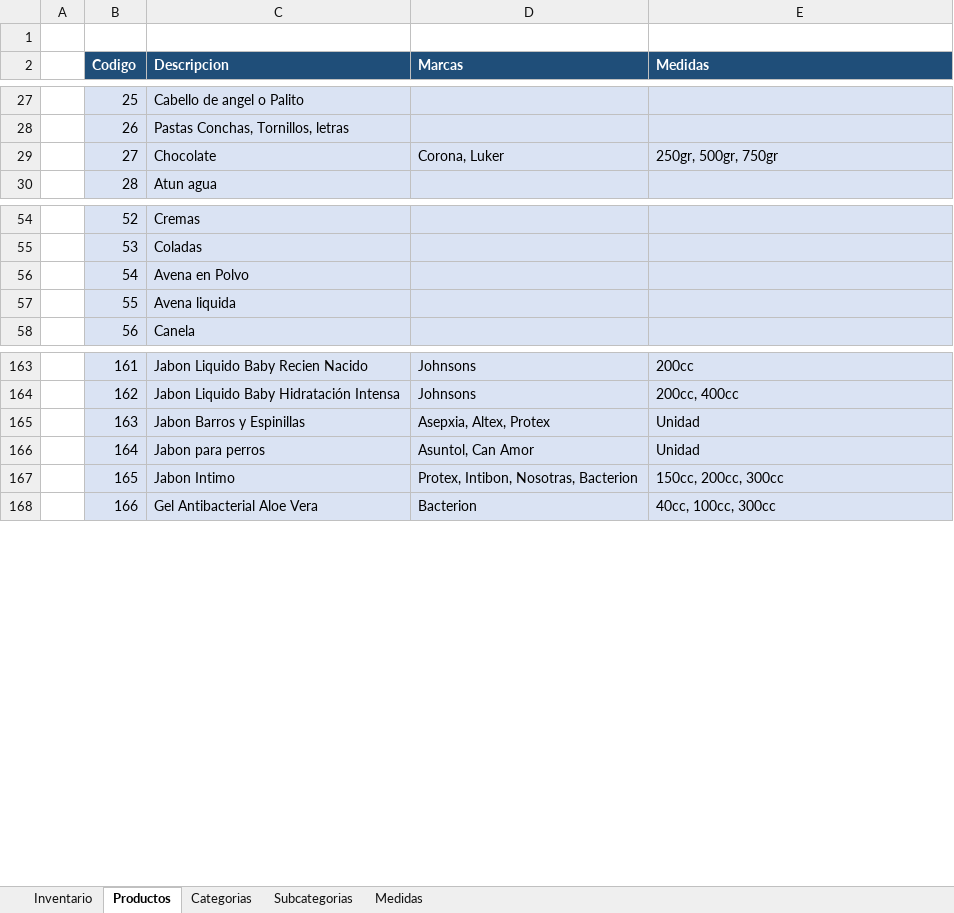
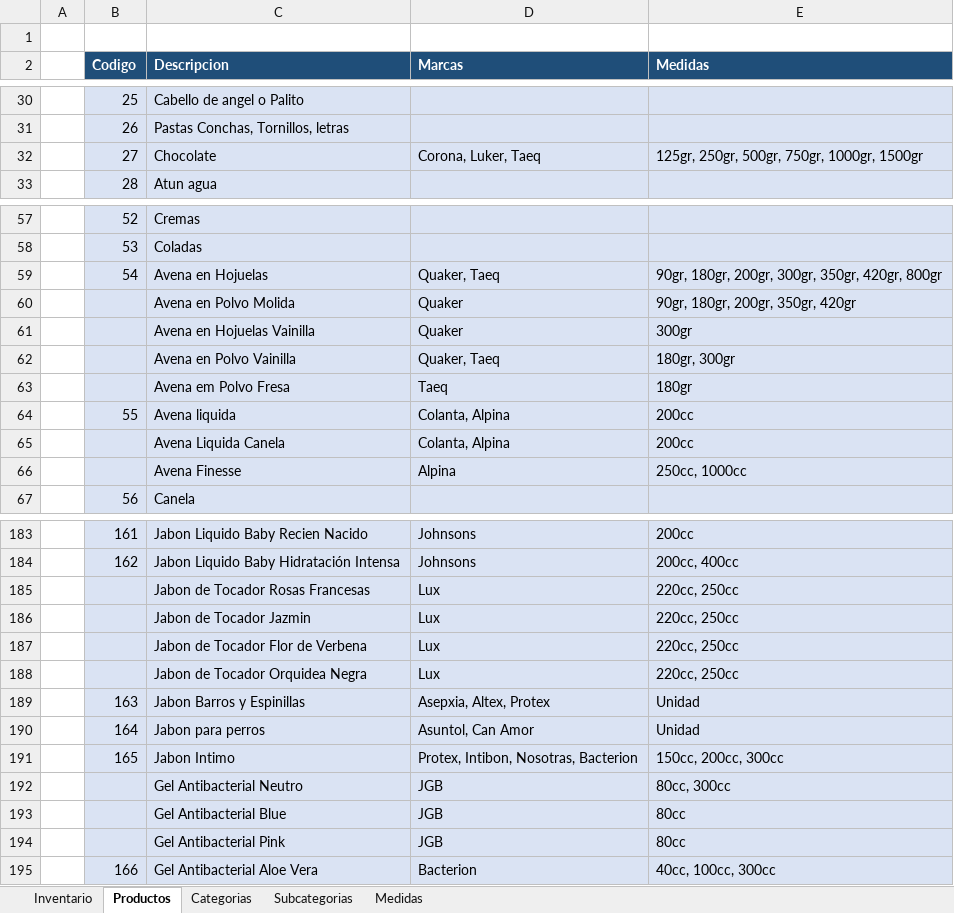
Before and after one commit to cetusorgananizacional/Dismel, an Excel workbook: Inventario.xlsx, sheet Productos, drawn as a sheet; only a part is shown, gaps mark what is left out; values as stored, in another font and other column widths than the file's, no borders; addresses are those after the commit; the diff covers the shown part only; the diff names each change by its address in the sheet, - before the commit and + after, or states it on an @@ line.

```diff
--- a/Inventario.xlsx (sheet Productos)
+++ b/Inventario.xlsx (sheet Productos)
-D32 (Marcas): Corona, Luker
+D32 (Marcas): Corona, Luker, Taeq
-E32 (Medidas): 250gr, 500gr, 750gr
+E32 (Medidas): 125gr, 250gr, 500gr, 750gr, 1000gr, 1500gr
-C59 (Descripcion): Avena en Polvo
+C59 (Descripcion): Avena en Hojuelas
-D59 (Marcas): (empty)
+D59 (Marcas): Quaker, Taeq
-E59 (Medidas): (empty)
+E59 (Medidas): 90gr, 180gr, 200gr, 300gr, 350gr, 420gr, 800gr
+row 60:  |  | Avena en Polvo Molida | Quaker | 90gr, 180gr, 200gr, 350gr, 420gr
+row 61:  |  | Avena en Hojuelas Vainilla | Quaker | 300gr
+row 62:  |  | Avena en Polvo Vainilla | Quaker, Taeq | 180gr, 300gr
+row 63:  |  | Avena em Polvo Fresa | Taeq | 180gr
-D64 (Marcas): (empty)
+D64 (Marcas): Colanta, Alpina
-E64 (Medidas): (empty)
+E64 (Medidas): 200cc
+row 65:  |  | Avena Liquida Canela | Colanta, Alpina | 200cc
+row 66:  |  | Avena Finesse | Alpina | 250cc, 1000cc
+row 185:  |  | Jabon de Tocador Rosas Francesas | Lux | 220cc, 250cc
+row 186:  |  | Jabon de Tocador Jazmin | Lux | 220cc, 250cc
+row 187:  |  | Jabon de Tocador Flor de Verbena | Lux | 220cc, 250cc
+row 188:  |  | Jabon de Tocador Orquidea Negra | Lux | 220cc, 250cc
+row 192:  |  | Gel Antibacterial Neutro | JGB | 80cc, 300cc
+row 193:  |  | Gel Antibacterial Blue | JGB | 80cc
+row 194:  |  | Gel Antibacterial Pink | JGB | 80cc
```
Also changed, not shown: 20 added rows and 42 edited cells elsewhere in this sheet.
